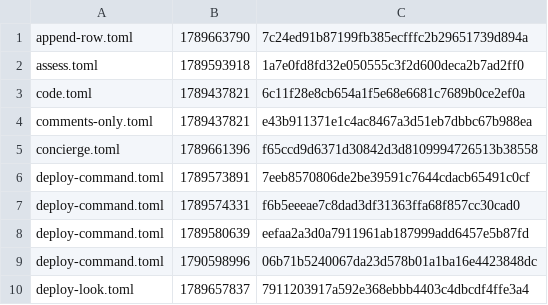
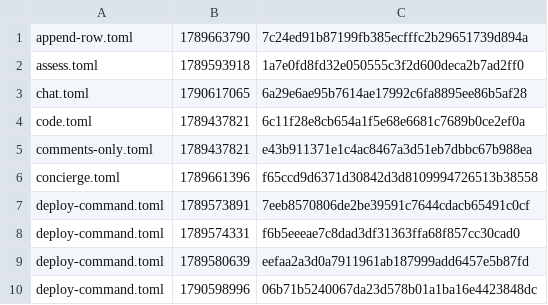
Before and after one commit to Ronin11/forge, a TSV file: src/builtins/history.tsv, drawn as a sheet; only a part is shown; the shorter side is filled out with more unchanged rows; the diff names each change by its address in the sheet, - before the commit and + after, or states it on an @@ line.

```diff
--- a/src/builtins/history.tsv
+++ b/src/builtins/history.tsv
+row 3: chat.toml | 1790617065 | 6a29e6ae95b7614ae17992c6fa8895ee86b5af28
```
